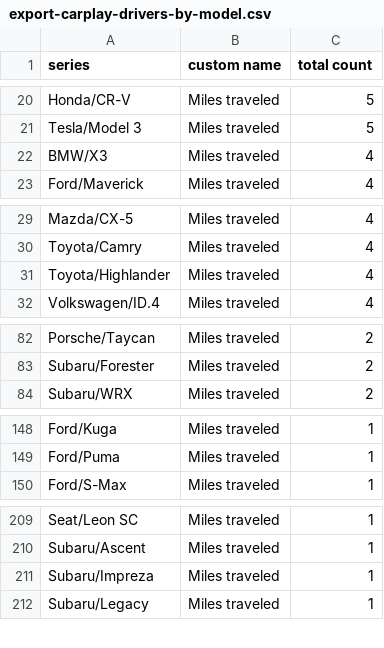
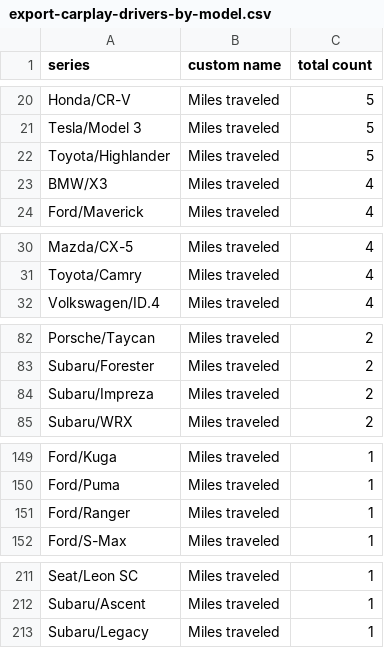
Before and after one commit to ClutchEngineering/sidecar.clutch.engineering, a CSV file: Sources/gensite/export-carplay-drivers-by-model.csv, drawn as a sheet; only a part is shown, gaps mark what is left out.

```diff
--- a/Sources/gensite/export-carplay-drivers-by-model.csv
+++ b/Sources/gensite/export-carplay-drivers-by-model.csv
@@ -21,2 +21,3 @@ Honda/CR-V,Miles traveled,5
 Tesla/Model 3,Miles traveled,5
+Toyota/Highlander,Miles traveled,5
 BMW/X3,Miles traveled,4
@@ -30,3 +31,2 @@ Mazda/CX-5,Miles traveled,4
 Toyota/Camry,Miles traveled,4
-Toyota/Highlander,Miles traveled,4
 Volkswagen/ID.4,Miles traveled,4
@@ -83,2 +83,3 @@ Porsche/Taycan,Miles traveled,2
 Subaru/Forester,Miles traveled,2
+Subaru/Impreza,Miles traveled,2
 Subaru/WRX,Miles traveled,2
@@ -149,2 +150,3 @@ Ford/Kuga,Miles traveled,1
 Ford/Puma,Miles traveled,1
+Ford/Ranger,Miles traveled,1
 Ford/S-Max,Miles traveled,1
@@ -210,3 +212,2 @@ Seat/Leon SC,Miles traveled,1
 Subaru/Ascent,Miles traveled,1
-Subaru/Impreza,Miles traveled,1
 Subaru/Legacy,Miles traveled,1
```
Also changed, not shown: Sources/gensite/export-carplay-distance-traveled-by-model.csv.
